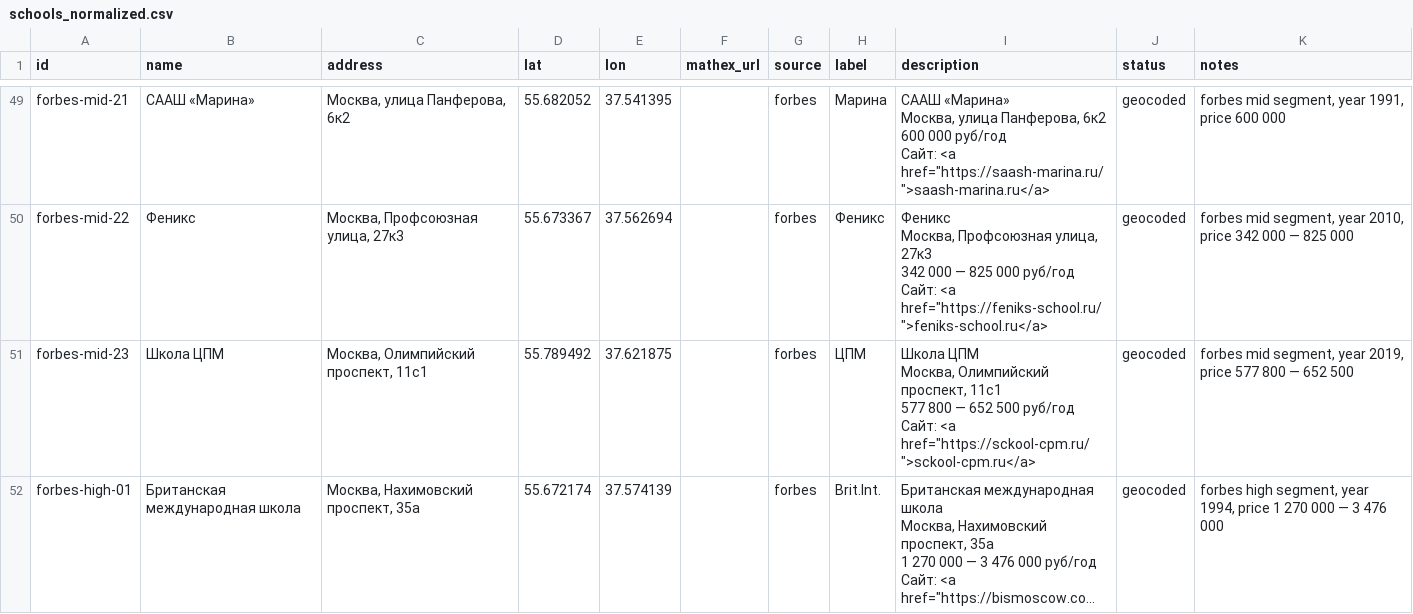
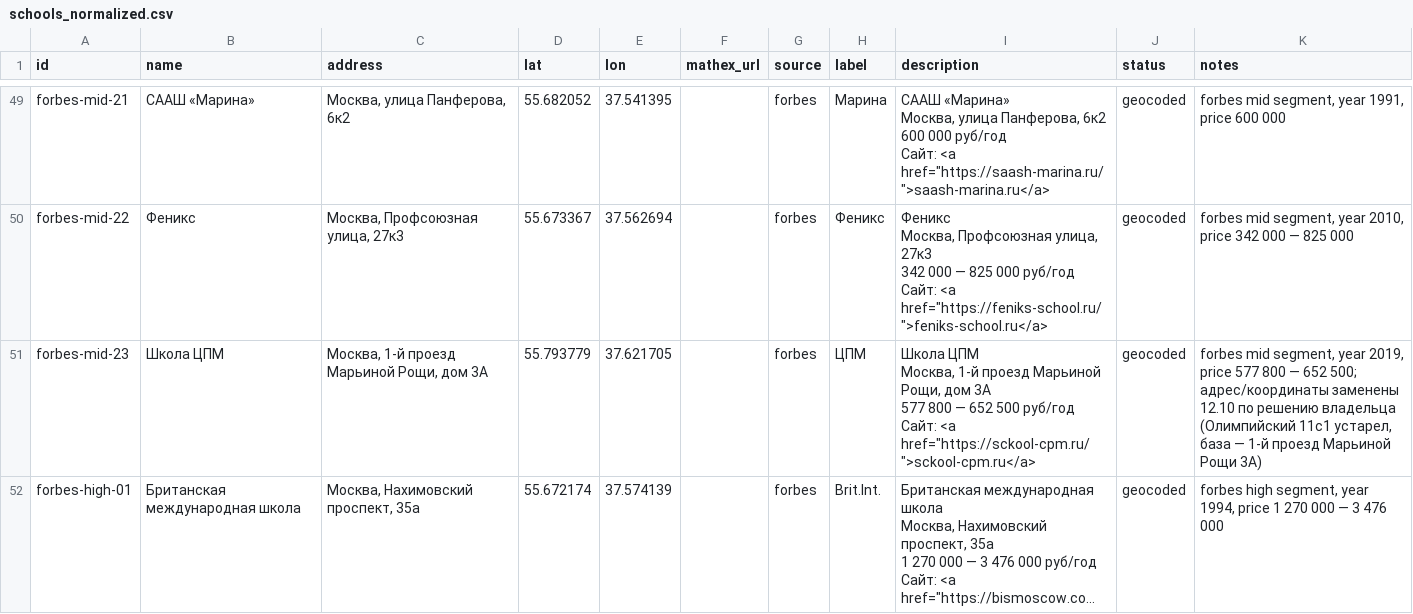
Before and after one commit to volgarevmaxim-bit/schools-map-mathex, a CSV file: schools_normalized.csv, drawn as a sheet; only a part is shown, gaps mark what is left out; long unchanged cells end in …; ↵ is a line break in a cell; the diff covers the shown part only; the diff names each change by its address in the sheet, - before the commit and + after, or states it on an @@ line.

Commit message:
решение владельца 12.10: address_normalized/csv_rows без адресов удалённых точек (8 сущностей); ЦПМ/Интеграция csv-строки → новые базы (адрес+координаты+notes)

```diff
--- a/schools_normalized.csv
+++ b/schools_normalized.csv
-C51 (address): Москва, Олимпийский проспект, 11с1
+C51 (address): Москва, 1-й проезд Марьиной Рощи, дом 3А
-D51 (lat): 55.789492
+D51 (lat): 55.793779
-E51 (lon): 37.621875
+E51 (lon): 37.621705
-I51 (description): …ЦПМ ↵ Москва, Олимпийский проспект, 11с1 ↵ 577 800…
+I51 (description): …ЦПМ ↵ Москва, 1-й проезд Марьиной Рощи, дом 3А ↵ 577 800…
-K51 (notes): …— 652 500
+K51 (notes): …— 652 500; адрес/координаты заменены 12.10 по решению владельца (Олимпийский 11с1 устарел, база — 1-й проезд Марьиной Рощи 3А)
```
Also changed, not shown: 10 edited cells elsewhere in this file, 2 other files.
